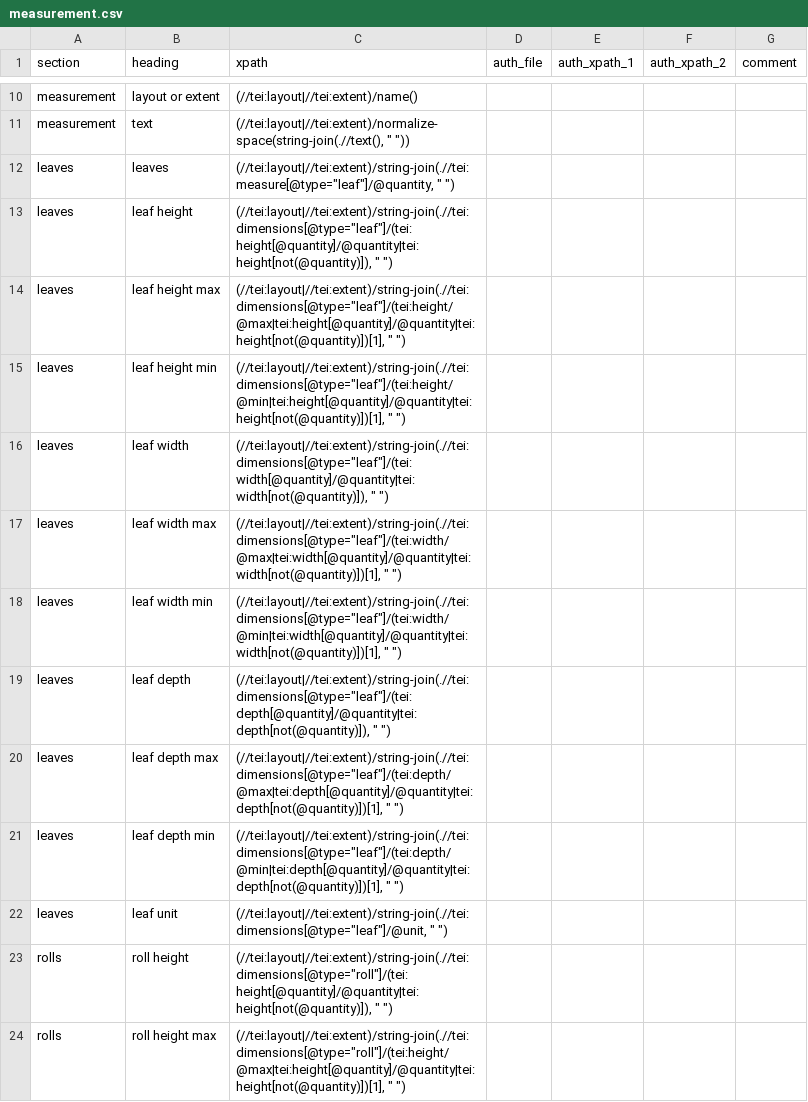
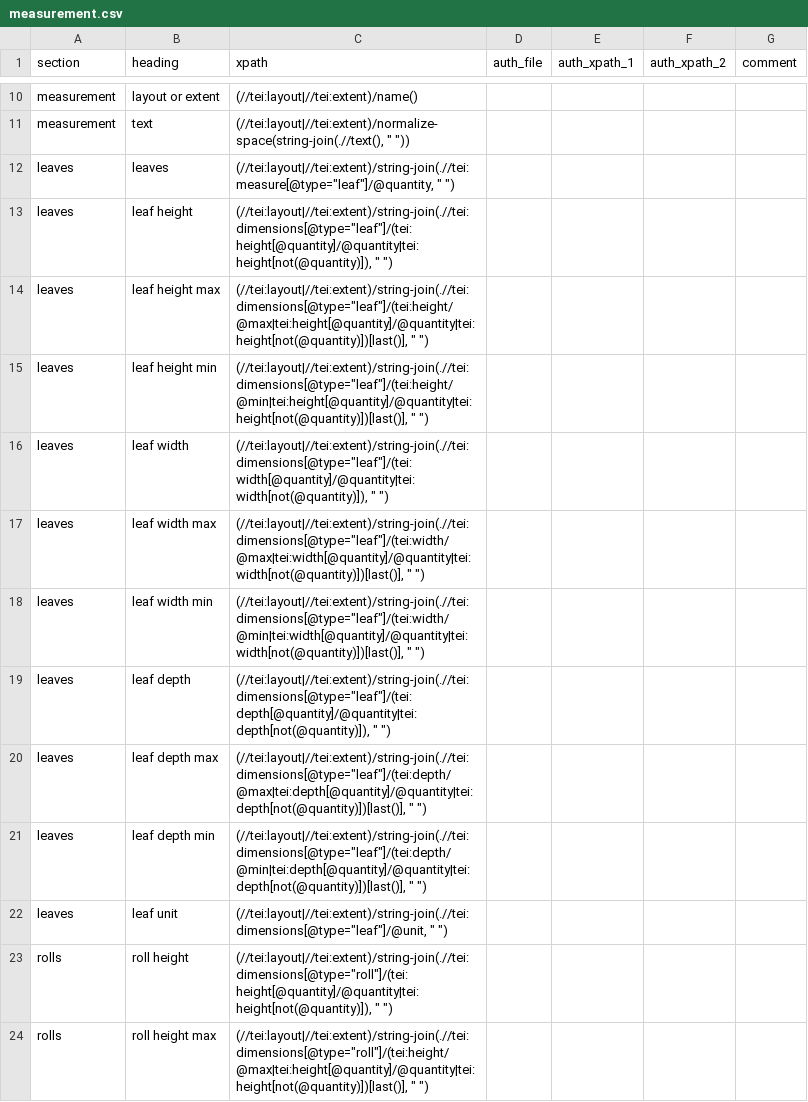
Before and after one commit to dowsmiller/cambridge-mss-tabular-data, a CSV file: sdm_code/config/measurement.csv, drawn as a sheet; only a part is shown, gaps mark what is left out; the diff covers the shown part only.

```diff
--- a/sdm_code/config/measurement.csv
+++ b/sdm_code/config/measurement.csv
@@ -13,12 +13,12 @@ leaves,leaves,"(//tei:layout|//tei:extent)/string-join(.//tei:measure[@type=""le
 leaves,leaf height,"(//tei:layout|//tei:extent)/string-join(.//tei:dimensions[@type=""leaf""]/(tei:height[@quantity]/@quantity|tei:height[not(@quantity)]), "" "")",,,,
-leaves,leaf height max,"(//tei:layout|//tei:extent)/string-join(.//tei:dimensions[@type=""leaf""]/(tei:height/@max|tei:height[@quantity]/@quantity|tei:height[not(@quantity)])[1], "" "")",,,,
-leaves,leaf height min,"(//tei:layout|//tei:extent)/string-join(.//tei:dimensions[@type=""leaf""]/(tei:height/@min|tei:height[@quantity]/@quantity|tei:height[not(@quantity)])[1], "" "")",,,,
+leaves,leaf height max,"(//tei:layout|//tei:extent)/string-join(.//tei:dimensions[@type=""leaf""]/(tei:height/@max|tei:height[@quantity]/@quantity|tei:height[not(@quantity)])[last()], "" "")",,,,
+leaves,leaf height min,"(//tei:layout|//tei:extent)/string-join(.//tei:dimensions[@type=""leaf""]/(tei:height/@min|tei:height[@quantity]/@quantity|tei:height[not(@quantity)])[last()], "" "")",,,,
 leaves,leaf width,"(//tei:layout|//tei:extent)/string-join(.//tei:dimensions[@type=""leaf""]/(tei:width[@quantity]/@quantity|tei:width[not(@quantity)]), "" "")",,,,
-leaves,leaf width max,"(//tei:layout|//tei:extent)/string-join(.//tei:dimensions[@type=""leaf""]/(tei:width/@max|tei:width[@quantity]/@quantity|tei:width[not(@quantity)])[1], "" "")",,,,
-leaves,leaf width min,"(//tei:layout|//tei:extent)/string-join(.//tei:dimensions[@type=""leaf""]/(tei:width/@min|tei:width[@quantity]/@quantity|tei:width[not(@quantity)])[1], "" "")",,,,
+leaves,leaf width max,"(//tei:layout|//tei:extent)/string-join(.//tei:dimensions[@type=""leaf""]/(tei:width/@max|tei:width[@quantity]/@quantity|tei:width[not(@quantity)])[last()], "" "")",,,,
+leaves,leaf width min,"(//tei:layout|//tei:extent)/string-join(.//tei:dimensions[@type=""leaf""]/(tei:width/@min|tei:width[@quantity]/@quantity|tei:width[not(@quantity)])[last()], "" "")",,,,
 leaves,leaf depth,"(//tei:layout|//tei:extent)/string-join(.//tei:dimensions[@type=""leaf""]/(tei:depth[@quantity]/@quantity|tei:depth[not(@quantity)]), "" "")",,,,
-leaves,leaf depth max,"(//tei:layout|//tei:extent)/string-join(.//tei:dimensions[@type=""leaf""]/(tei:depth/@max|tei:depth[@quantity]/@quantity|tei:depth[not(@quantity)])[1], "" "")",,,,
-leaves,leaf depth min,"(//tei:layout|//tei:extent)/string-join(.//tei:dimensions[@type=""leaf""]/(tei:depth/@min|tei:depth[@quantity]/@quantity|tei:depth[not(@quantity)])[1], "" "")",,,,
+leaves,leaf depth max,"(//tei:layout|//tei:extent)/string-join(.//tei:dimensions[@type=""leaf""]/(tei:depth/@max|tei:depth[@quantity]/@quantity|tei:depth[not(@quantity)])[last()], "" "")",,,,
+leaves,leaf depth min,"(//tei:layout|//tei:extent)/string-join(.//tei:dimensions[@type=""leaf""]/(tei:depth/@min|tei:depth[@quantity]/@quantity|tei:depth[not(@quantity)])[last()], "" "")",,,,
 leaves,leaf unit,"(//tei:layout|//tei:extent)/string-join(.//tei:dimensions[@type=""leaf""]/@unit, "" "")",,,,
 rolls,roll height,"(//tei:layout|//tei:extent)/string-join(.//tei:dimensions[@type=""roll""]/(tei:height[@quantity]/@quantity|tei:height[not(@quantity)]), "" "")",,,,
-rolls,roll height max,"(//tei:layout|//tei:extent)/string-join(.//tei:dimensions[@type=""roll""]/(tei:height/@max|tei:height[@quantity]/@quantity|tei:height[not(@quantity)])[1], "" "")",,,,
+rolls,roll height max,"(//tei:layout|//tei:extent)/string-join(.//tei:dimensions[@type=""roll""]/(tei:height/@max|tei:height[@quantity]/@quantity|tei:height[not(@quantity)])[last()], "" "")",,,,
```
Also changed, not shown: 19 edited cells elsewhere in this file, sdm_code/config/binding.csv, sdm_code/config/music.csv, 1 other file.
